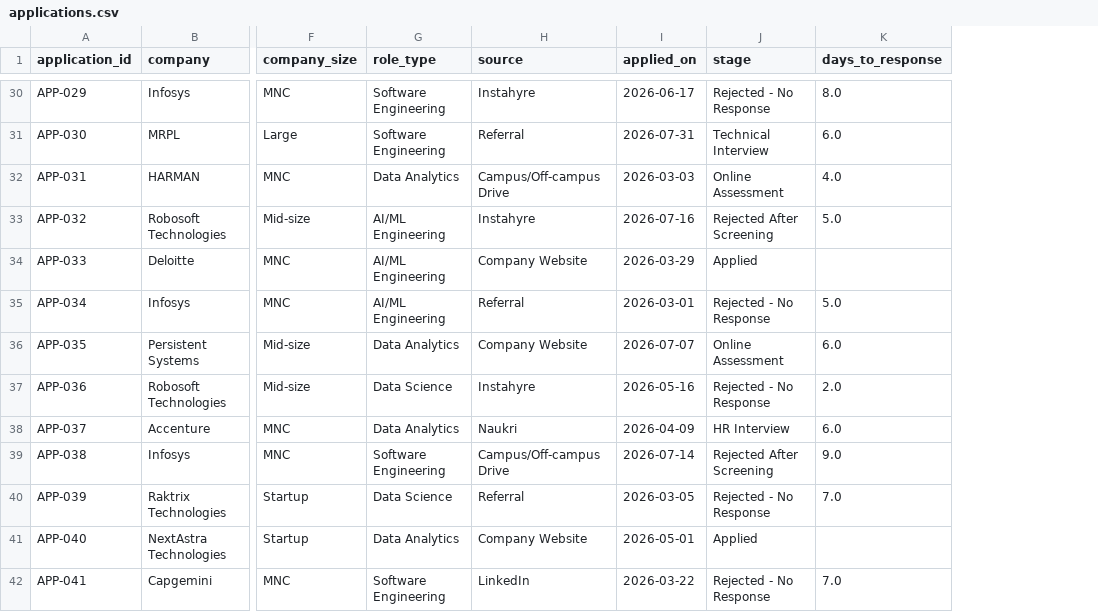
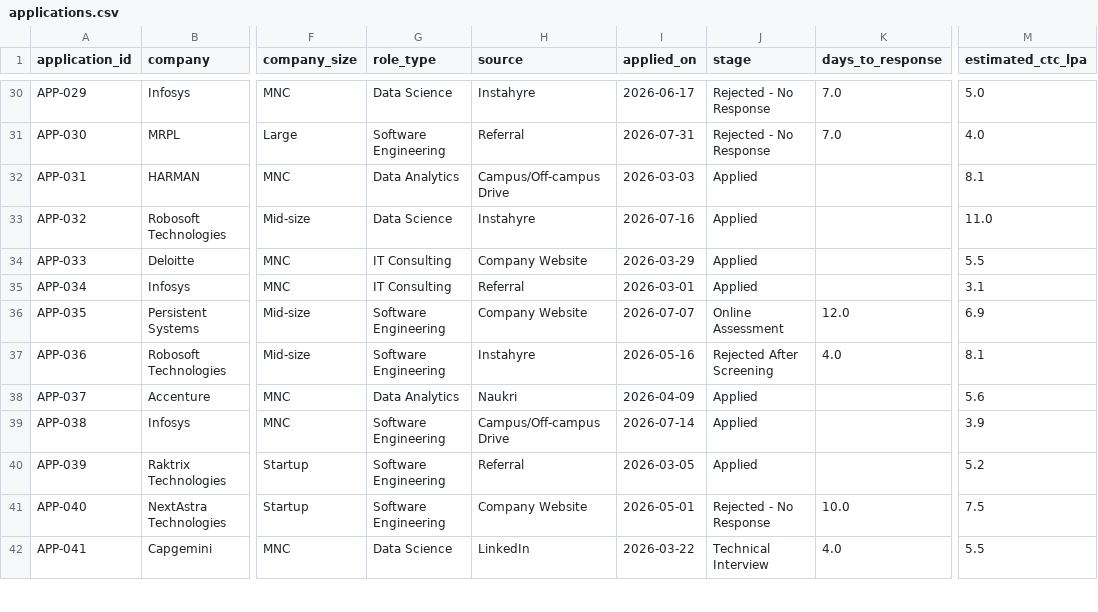
Before and after one commit to vivekjpoojary/job-search-analytics, a CSV file: data/applications.csv, drawn as a sheet; only a part is shown, gaps mark what is left out; the diff covers the shown part only; the diff names each change by its address in the sheet, - before the commit and + after, or states it on an @@ line.

Commit message:
feat(data): add estimated CTC (LPA) modeling to synthetic dataset

```diff
--- a/data/applications.csv
+++ b/data/applications.csv
+column M (estimated_ctc_lpa), rows 30-42: 5.0 | 4.0 | 8.1 | 11.0 | 5.5 | 3.1 | 6.9 | 8.1 | 5.6 | 3.9 | 5.2 | 7.5 | 5.5
-G30 (role_type): Software Engineering
+G30 (role_type): Data Science
-K30 (days_to_response): 8.0
+K30 (days_to_response): 7.0
-J31 (stage): Technical Interview
+J31 (stage): Rejected - No Response
-K31 (days_to_response): 6.0
+K31 (days_to_response): 7.0
-J32 (stage): Online Assessment
+J32 (stage): Applied
-K32 (days_to_response): 4.0
+K32 (days_to_response): (empty)
-G33 (role_type): AI/ML Engineering
+G33 (role_type): Data Science
-J33 (stage): Rejected After Screening
+J33 (stage): Applied
-K33 (days_to_response): 5.0
+K33 (days_to_response): (empty)
-G34:G35 (role_type): AI/ML Engineering
+G34:G35 (role_type): IT Consulting
-J35 (stage): Rejected - No Response
+J35 (stage): Applied
-K35 (days_to_response): 5.0
+K35 (days_to_response): (empty)
-G36 (role_type): Data Analytics
+G36 (role_type): Software Engineering
-K36 (days_to_response): 6.0
+K36 (days_to_response): 12.0
-G37 (role_type): Data Science
+G37 (role_type): Software Engineering
-J37 (stage): Rejected - No Response
+J37 (stage): Rejected After Screening
-K37 (days_to_response): 2.0
+K37 (days_to_response): 4.0
-J38 (stage): HR Interview
+J38 (stage): Applied
-K38 (days_to_response): 6.0
+K38 (days_to_response): (empty)
-J39 (stage): Rejected After Screening
+J39 (stage): Applied
-K39 (days_to_response): 9.0
+K39 (days_to_response): (empty)
-G40 (role_type): Data Science
+G40 (role_type): Software Engineering
-J40 (stage): Rejected - No Response
+J40 (stage): Applied
-K40 (days_to_response): 7.0
+K40 (days_to_response): (empty)
-G41 (role_type): Data Analytics
+G41 (role_type): Software Engineering
-J41 (stage): Applied
+J41 (stage): Rejected - No Response
-K41 (days_to_response): (empty)
+K41 (days_to_response): 10.0
-G42 (role_type): Software Engineering
+G42 (role_type): Data Science
-J42 (stage): Rejected - No Response
+J42 (stage): Technical Interview
-K42 (days_to_response): 7.0
+K42 (days_to_response): 4.0
```
Also changed, not shown: 163 edited cells elsewhere in this file, 1 other file.
